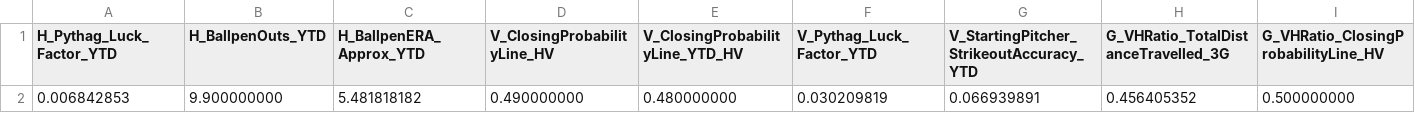
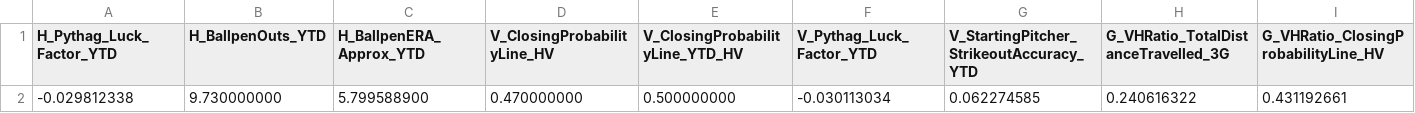
Before and after one commit to neuromancer2022/MLB_Scion_Development_Pipeline, a CSV file: models/V26_06Dev_CleanModels/Tepper_Prob/MLB_Scion_DT_TestPattern.csv, drawn as a sheet; only a part is shown; removed rows and columns are numbered as before the commit, all else as after; rows hold the shown columns only; the diff names each change by its address in the sheet, - before the commit and + after, or states it on an @@ line.

```diff
--- a/models/V26_06Dev_CleanModels/Tepper_Prob/MLB_Scion_DT_TestPattern.csv
+++ b/models/V26_06Dev_CleanModels/Tepper_Prob/MLB_Scion_DT_TestPattern.csv
-row 2: 0.006842853 | 9.900000000 | 5.481818182 | 0.490000000 | 0.480000000 | 0.030209819 | 0.066939891 | 0.456405352 | 0.500000000
+row 2: -0.029812338 | 9.730000000 | 5.799588900 | 0.470000000 | 0.500000000 | -0.030113034 | 0.062274585 | 0.240616322 | 0.431192661
```
Also changed, not shown: 2 other files.
